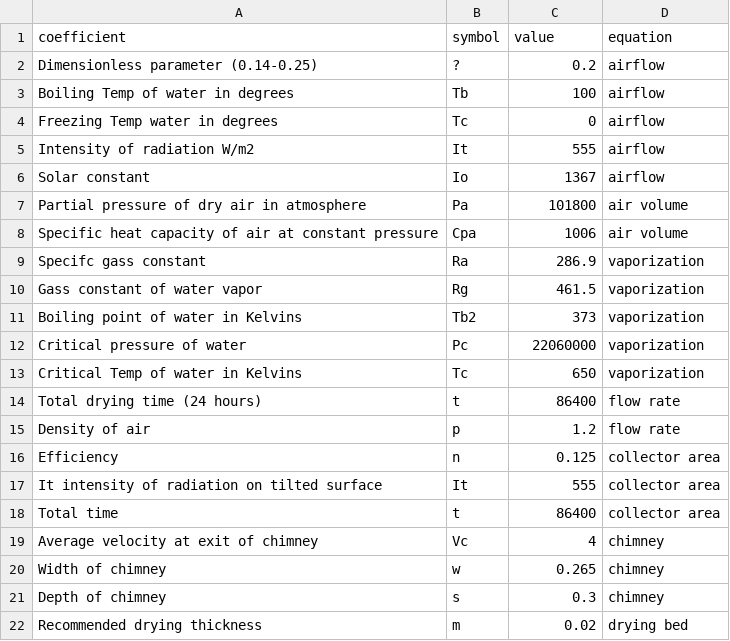
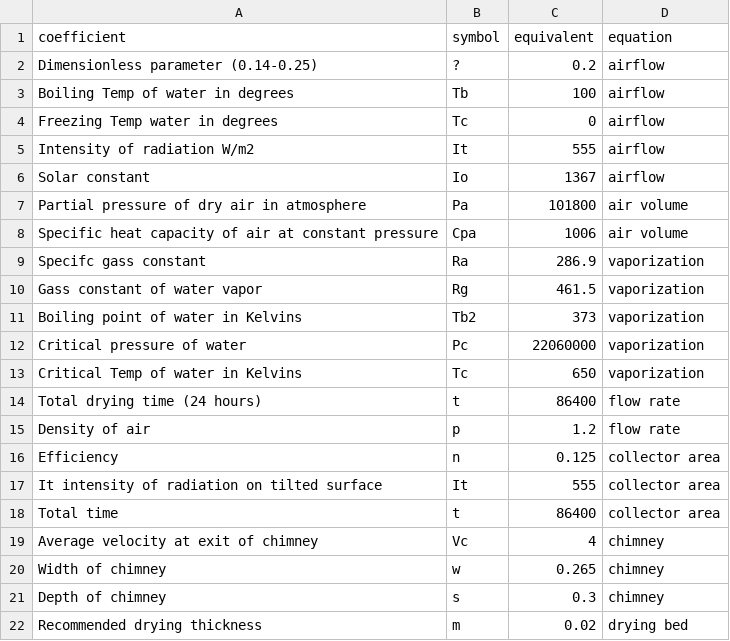
Before and after one commit to acesphere-cloud/solar-dryer-app, a CSV file: coefficients.csv, drawn as a sheet.

Commit message:
updated area app equations

```diff
--- a/coefficients.csv
+++ b/coefficients.csv
@@ -1,2 +1,2 @@
-coefficient,symbol,value,equation
+coefficient,symbol,equivalent,equation
 Dimensionless parameter (0.14-0.25),?,0.2,airflow
```
Also changed, not shown: 7 other files.
